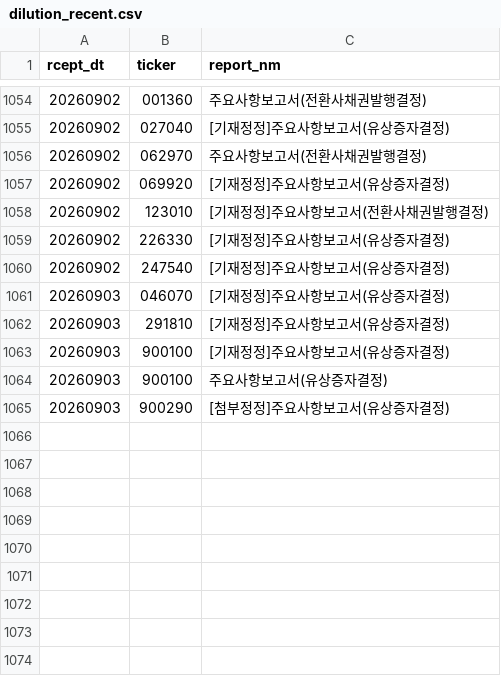
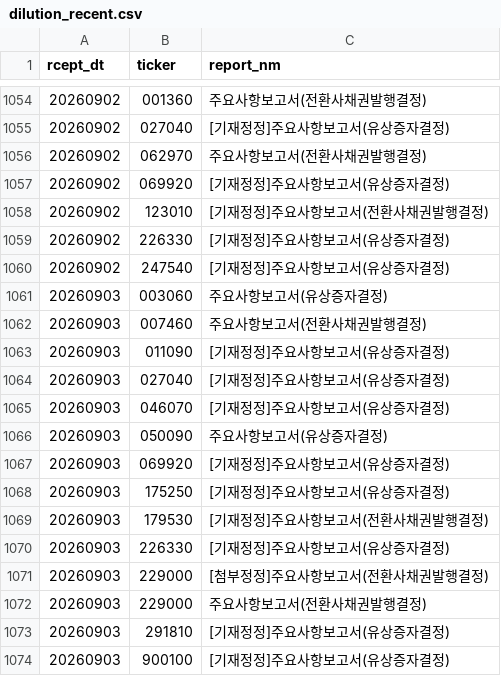
Before and after one commit to bamhobak/kospi-volume, a CSV file: data/dilution_recent.csv, drawn as a sheet; only a part is shown, gaps mark what is left out; the shorter side is filled out with more unchanged rows; the diff names each change by its address in the sheet, - before the commit and + after, or states it on an @@ line.

```diff
--- a/data/dilution_recent.csv
+++ b/data/dilution_recent.csv
+row 1061: 20260903 | 003060 | 주요사항보고서(유상증자결정)
+row 1062: 20260903 | 007460 | 주요사항보고서(전환사채권발행결정)
+row 1063: 20260903 | 011090 | [기재정정]주요사항보고서(유상증자결정)
+row 1064: 20260903 | 027040 | [기재정정]주요사항보고서(유상증자결정)
+row 1066: 20260903 | 050090 | 주요사항보고서(유상증자결정)
+row 1067: 20260903 | 069920 | [기재정정]주요사항보고서(유상증자결정)
+row 1068: 20260903 | 175250 | [기재정정]주요사항보고서(유상증자결정)
+row 1069: 20260903 | 179530 | [기재정정]주요사항보고서(전환사채권발행결정)
+row 1070: 20260903 | 226330 | [기재정정]주요사항보고서(유상증자결정)
+row 1071: 20260903 | 229000 | [첨부정정]주요사항보고서(전환사채권발행결정)
+row 1072: 20260903 | 229000 | 주요사항보고서(전환사채권발행결정)
```
Also changed, not shown: data/credit_recent.csv, data/insider_recent.csv, 2 other files.
